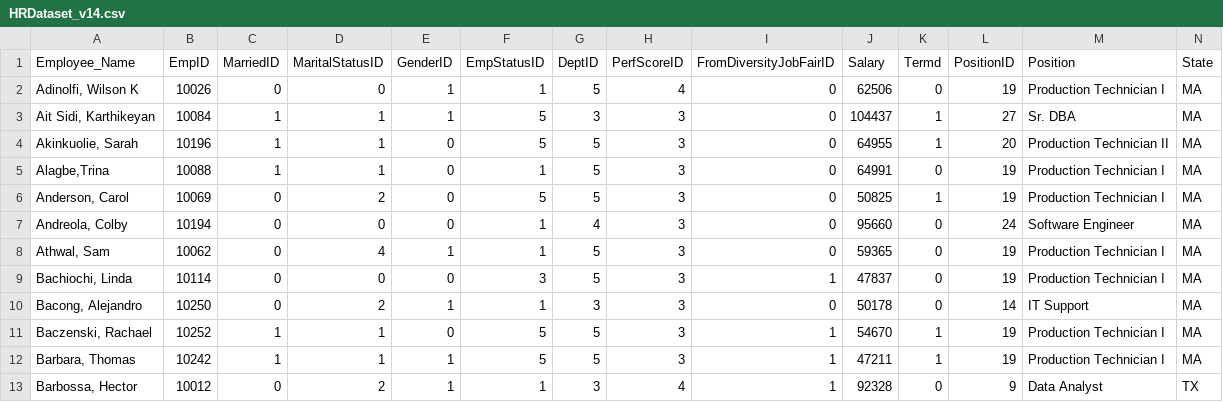
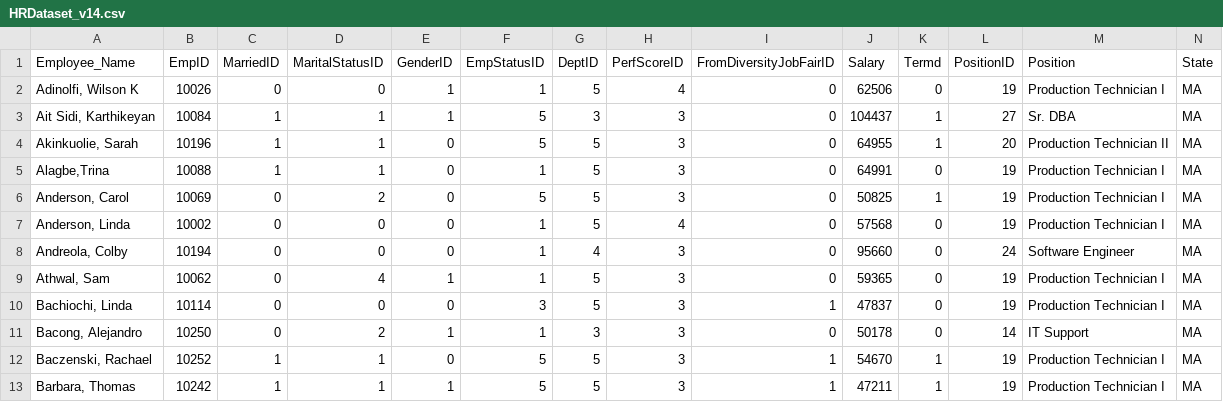
Before and after one commit to Gulfem93/Machine_Learning_Some_Projects, a CSV file: Human Resources/HRDataset_v14.csv, drawn as a sheet; only a part is shown; the shorter side is filled out with more unchanged rows; rows hold the shown columns only; the diff names each change by its address in the sheet, - before the commit and + after, or states it on an @@ line.

Commit message:
Human_Resources_Data

```diff
--- a/Human Resources/HRDataset_v14.csv
+++ b/Human Resources/HRDataset_v14.csv
+row 7: Anderson, Linda | 10002 | 0 | 0 | 0 | 1 | 5 | 4 | 0 | 57568 | 0 | 19 | Production Technician I | MA
```
